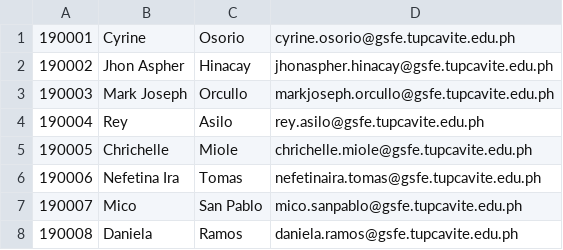
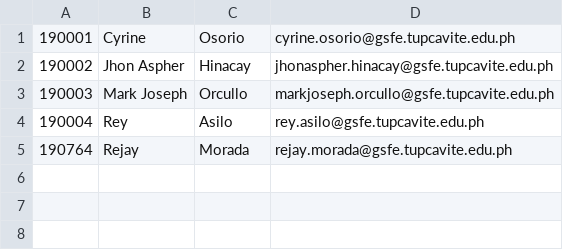
Before and after one commit to CyrineOsorio/tup-assist, a CSV file: CSV Format/Students.csv, drawn as a sheet.

```diff
--- a/CSV Format/Students.csv
+++ b/CSV Format/Students.csv
@@ -4,5 +4,2 @@
 190004,Rey,Asilo,rey.asilo@gsfe.tupcavite.edu.ph
-190005,Chrichelle,Miole,chrichelle.miole@gsfe.tupcavite.edu.ph
-190006,Nefetina Ira,Tomas,nefetinaira.tomas@gsfe.tupcavite.edu.ph
-190007,Mico,San Pablo,mico.sanpablo@gsfe.tupcavite.edu.ph
-190008,Daniela,Ramos,daniela.ramos@gsfe.tupcavite.edu.ph
+190764,Rejay,Morada,rejay.morada@gsfe.tupcavite.edu.ph
```
Also changed, not shown: 1 other file.
